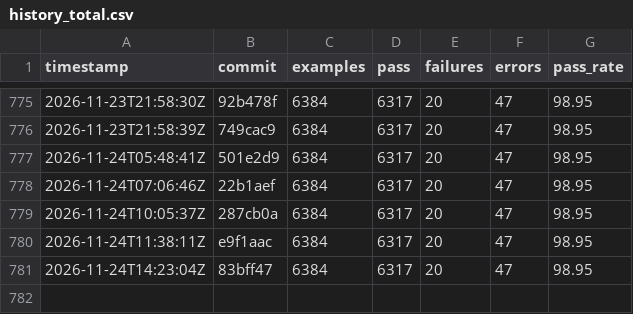
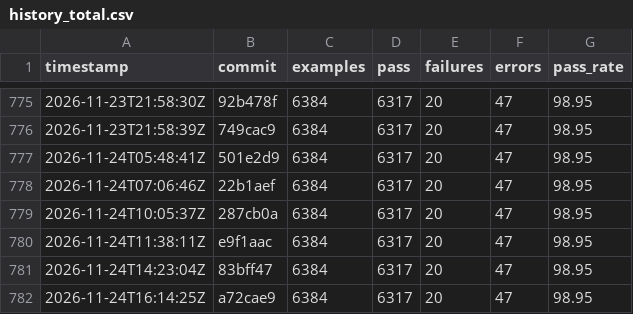
Before and after one commit to sisshiki1969/monoruby, a CSV file: library/data/history_total.csv, drawn as a sheet; only a part is shown, gaps mark what is left out; the diff names each change by its address in the sheet, - before the commit and + after, or states it on an @@ line.

```diff
--- a/library/data/history_total.csv
+++ b/library/data/history_total.csv
+row 782: 2026-11-24T16:14:25Z | a72cae9 | 6384 | 6317 | 20 | 47 | 98.95
```
Also changed, not shown: 2 other files.
